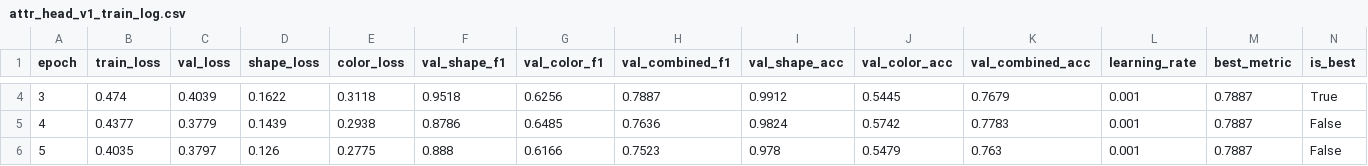
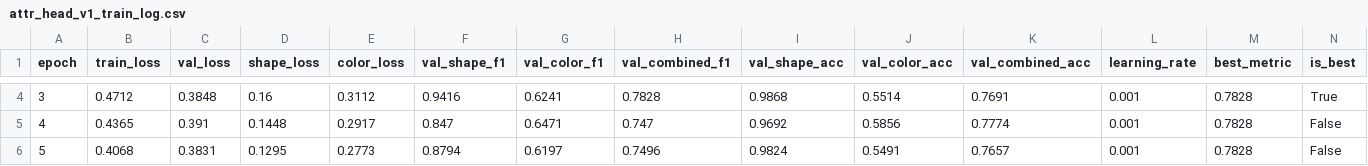
Before and after one commit to GOx9-P/Multiple-Pill-Recognition-And-Interaction-Safety, a CSV file: experiments/attribute_resnet18_head_tune/logs/attr_head_v1_train_log.csv, drawn as a sheet; only a part is shown, gaps mark what is left out; the diff covers the shown part only.

```diff
--- a/experiments/attribute_resnet18_head_tune/logs/attr_head_v1_train_log.csv
+++ b/experiments/attribute_resnet18_head_tune/logs/attr_head_v1_train_log.csv
@@ -4,3 +4,3 @@ epoch,train_loss,val_loss,shape_loss,color_loss,val_shape_f1,val_color_f1,val_co
-3,0.474,0.4039,0.1622,0.3118,0.9518,0.6256,0.7887,0.9912,0.5445,0.7679,0.001,0.7887,True
-4,0.4377,0.3779,0.1439,0.2938,0.8786,0.6485,0.7636,0.9824,0.5742,0.7783,0.001,0.7887,False
-5,0.4035,0.3797,0.126,0.2775,0.888,0.6166,0.7523,0.978,0.5479,0.763,0.001,0.7887,False
+3,0.4712,0.3848,0.16,0.3112,0.9416,0.6241,0.7828,0.9868,0.5514,0.7691,0.001,0.7828,True
+4,0.4365,0.391,0.1448,0.2917,0.847,0.6471,0.747,0.9692,0.5856,0.7774,0.001,0.7828,False
+5,0.4068,0.3831,0.1295,0.2773,0.8794,0.6197,0.7496,0.9824,0.5491,0.7657,0.001,0.7828,False
```
Also changed, not shown: 143 edited cells elsewhere in this file, experiments/attribute_resnet18_last_blocks_finetune/logs/attr_last_blocks_v1_train_log.csv, 48 other files.
